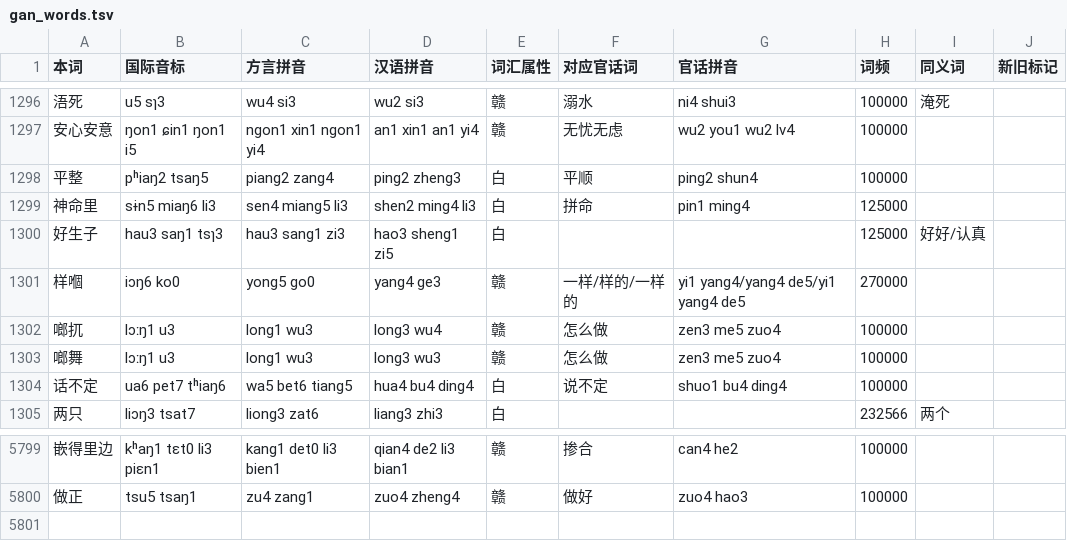
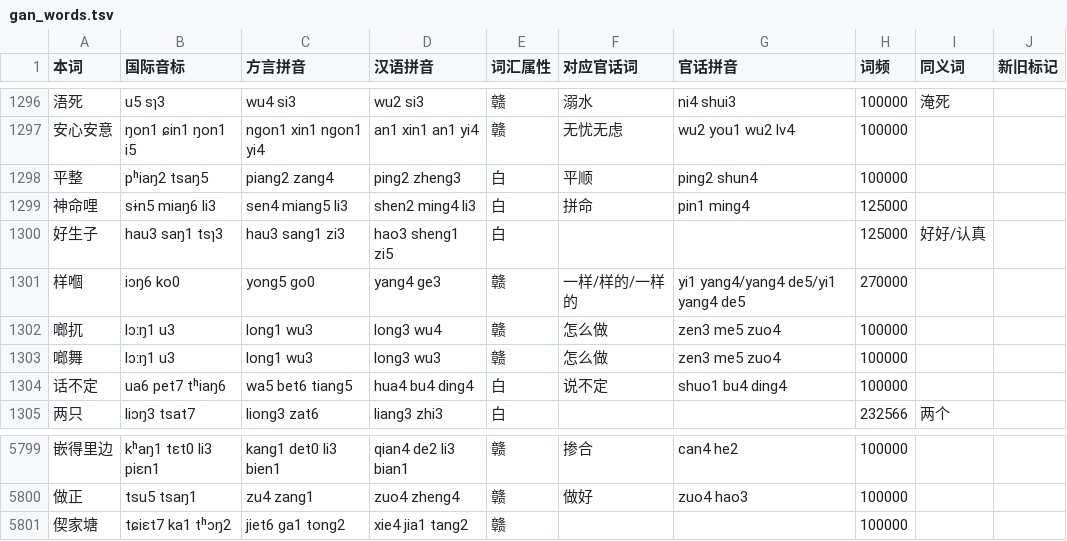
Before and after one commit to Doohaey/GonnyuGeneralIME, a TSV file: resources/regions/lancong/dictionaries/gan_words.tsv, drawn as a sheet; only a part is shown, gaps mark what is left out.

Commit message:
fix(dictionary): update Lancong entries

```diff
--- a/resources/regions/lancong/dictionaries/gan_words.tsv
+++ b/resources/regions/lancong/dictionaries/gan_words.tsv
@@ -1298,3 +1298,3 @@
 平整	pʰiaŋ2 tsaŋ5	piang2 zang4	ping2 zheng3	白	平顺	ping2 shun4	100000		
-神命里	sɨn5 miaŋ6 li3	sen4 miang5 li3	shen2 ming4 li3	白	拼命	pin1 ming4	125000		
+神命哩	sɨn5 miaŋ6 li3	sen4 miang5 li3	shen2 ming4 li3	白	拼命	pin1 ming4	125000		
 好生子	hau3 saŋ1 tsɿ3	hau3 sang1 zi3	hao3 sheng1 zi5	白			125000	好好/认真	
@@ -5800 +5800,2 @@
 做正	tsu5 tsaŋ1	zu4 zang1	zuo4 zheng4	赣	做好	zuo4 hao3	100000		
+偰家塘	tɕiɛt7 ka1 tʰɔŋ2	jiet6 ga1 tong2	xie4 jia1 tang2	赣			100000		
```
Also changed, not shown: resources/regions/lancong/dictionaries/chars.tsv, resources/regions/lancong/dictionaries/gan_chars.tsv, 1 other file.
